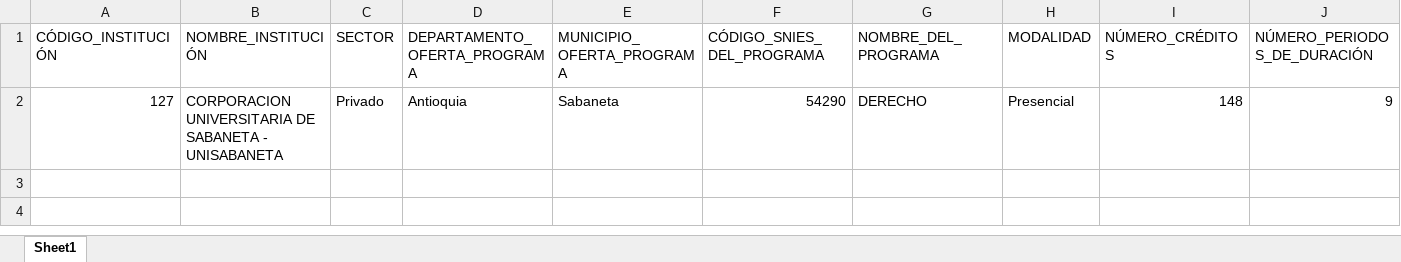
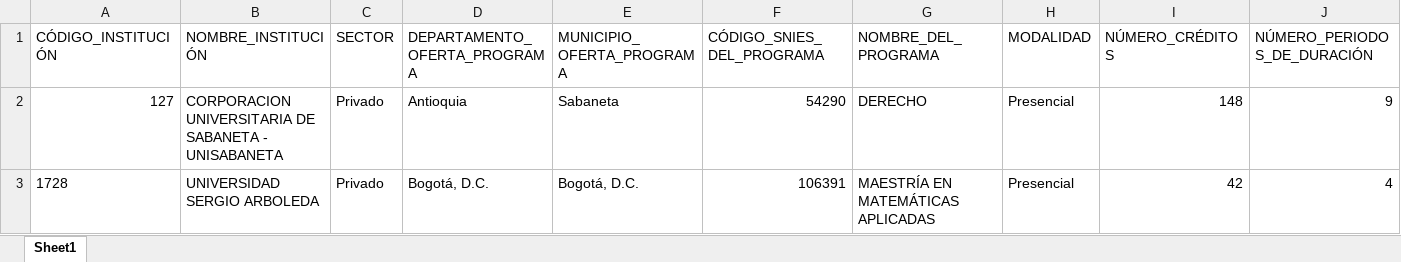
Before and after one commit to hasuarez32/snies-monitor, an Excel workbook: data/novedades/Inactivos_posgrado.xlsx, sheet Sheet1, drawn as a sheet; only a part is shown; values as stored, in another font and other column widths than the file's, no borders; rows hold the shown columns only; the diff names each change by its address in the sheet, - before the commit and + after, or states it on an @@ line.

```diff
--- a/data/novedades/Inactivos_posgrado.xlsx (sheet Sheet1)
+++ b/data/novedades/Inactivos_posgrado.xlsx (sheet Sheet1)
+row 3: 1728 | UNIVERSIDAD SERGIO ARBOLEDA | Privado | Bogotá, D.C. | Bogotá, D.C. | 106391 | MAESTRÍA EN MATEMÁTICAS APLICADAS | Presencial | 42 | 4
```
Also changed, not shown: data/novedades/Inactivos_pregrado.xlsx, data/novedades/Modificados_posgrado.xlsx, 7 other files.
